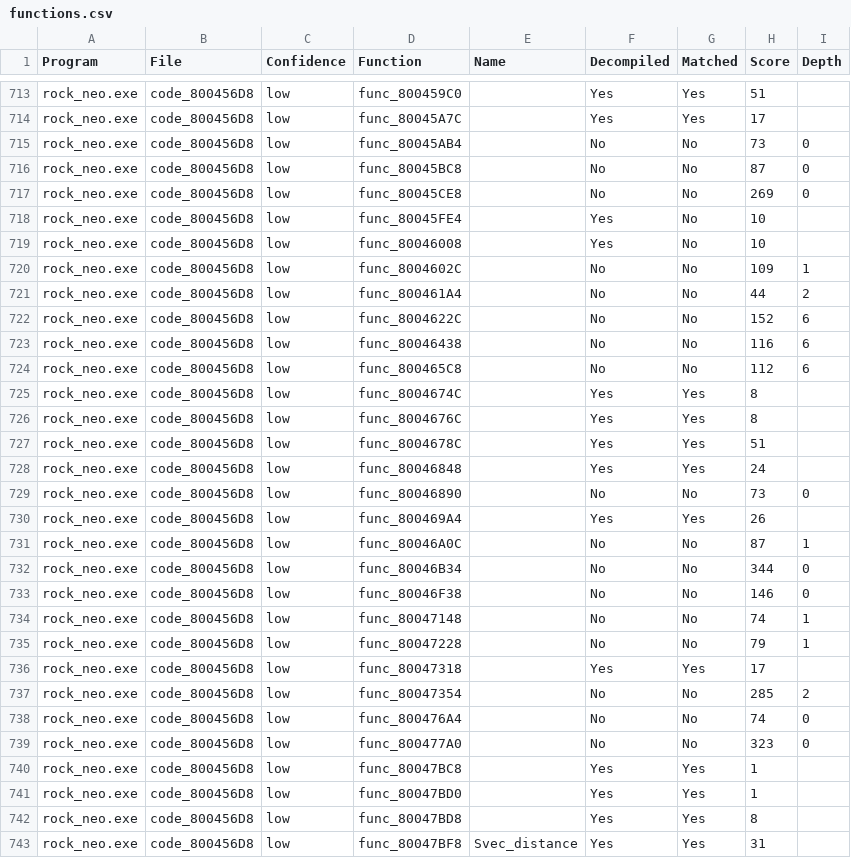
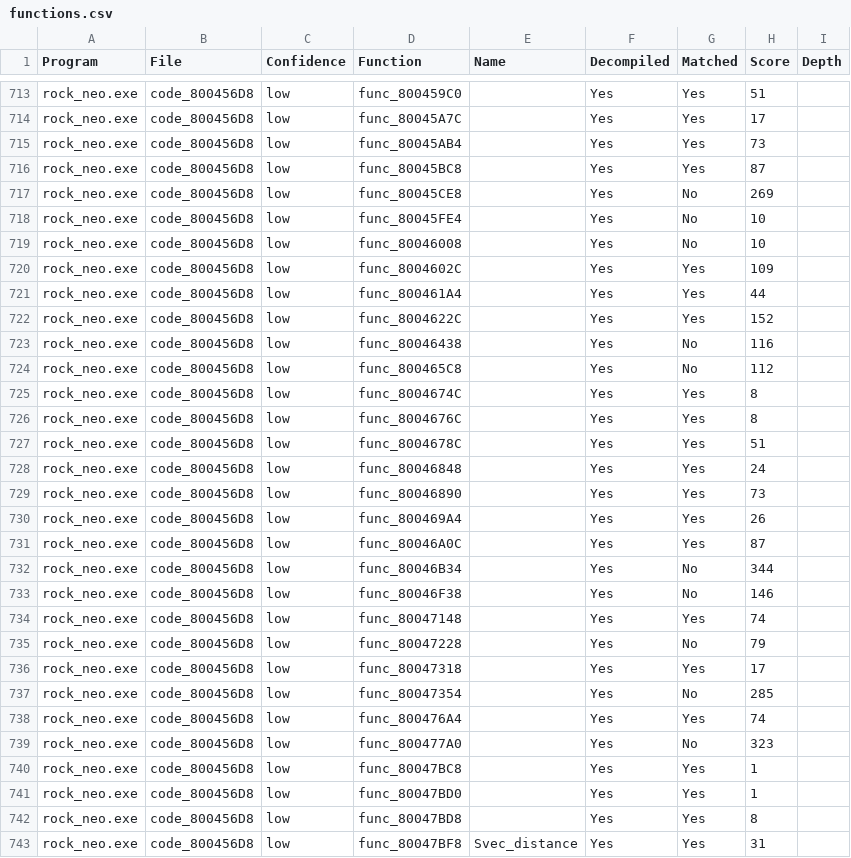
Before and after one commit to rickdgray/MegaManLegendsDecomp, a CSV file: functions.csv, drawn as a sheet; only a part is shown, gaps mark what is left out; the diff covers the shown part only.

```diff
--- a/functions.csv
+++ b/functions.csv
@@ -714,12 +714,12 @@ rock_neo.exe,code_800456D8,low,func_800459C0,,Yes,Yes,51,
 rock_neo.exe,code_800456D8,low,func_80045A7C,,Yes,Yes,17,
-rock_neo.exe,code_800456D8,low,func_80045AB4,,No,No,73,0
-rock_neo.exe,code_800456D8,low,func_80045BC8,,No,No,87,0
-rock_neo.exe,code_800456D8,low,func_80045CE8,,No,No,269,0
+rock_neo.exe,code_800456D8,low,func_80045AB4,,Yes,Yes,73,
+rock_neo.exe,code_800456D8,low,func_80045BC8,,Yes,Yes,87,
+rock_neo.exe,code_800456D8,low,func_80045CE8,,Yes,No,269,
 rock_neo.exe,code_800456D8,low,func_80045FE4,,Yes,No,10,
 rock_neo.exe,code_800456D8,low,func_80046008,,Yes,No,10,
-rock_neo.exe,code_800456D8,low,func_8004602C,,No,No,109,1
-rock_neo.exe,code_800456D8,low,func_800461A4,,No,No,44,2
-rock_neo.exe,code_800456D8,low,func_8004622C,,No,No,152,6
-rock_neo.exe,code_800456D8,low,func_80046438,,No,No,116,6
-rock_neo.exe,code_800456D8,low,func_800465C8,,No,No,112,6
+rock_neo.exe,code_800456D8,low,func_8004602C,,Yes,Yes,109,
+rock_neo.exe,code_800456D8,low,func_800461A4,,Yes,Yes,44,
+rock_neo.exe,code_800456D8,low,func_8004622C,,Yes,Yes,152,
+rock_neo.exe,code_800456D8,low,func_80046438,,Yes,No,116,
+rock_neo.exe,code_800456D8,low,func_800465C8,,Yes,No,112,
 rock_neo.exe,code_800456D8,low,func_8004674C,,Yes,Yes,8,
@@ -728,13 +728,13 @@ rock_neo.exe,code_800456D8,low,func_8004678C,,Yes,Yes,51,
 rock_neo.exe,code_800456D8,low,func_80046848,,Yes,Yes,24,
-rock_neo.exe,code_800456D8,low,func_80046890,,No,No,73,0
+rock_neo.exe,code_800456D8,low,func_80046890,,Yes,Yes,73,
 rock_neo.exe,code_800456D8,low,func_800469A4,,Yes,Yes,26,
-rock_neo.exe,code_800456D8,low,func_80046A0C,,No,No,87,1
-rock_neo.exe,code_800456D8,low,func_80046B34,,No,No,344,0
-rock_neo.exe,code_800456D8,low,func_80046F38,,No,No,146,0
-rock_neo.exe,code_800456D8,low,func_80047148,,No,No,74,1
-rock_neo.exe,code_800456D8,low,func_80047228,,No,No,79,1
+rock_neo.exe,code_800456D8,low,func_80046A0C,,Yes,Yes,87,
+rock_neo.exe,code_800456D8,low,func_80046B34,,Yes,No,344,
+rock_neo.exe,code_800456D8,low,func_80046F38,,Yes,No,146,
+rock_neo.exe,code_800456D8,low,func_80047148,,Yes,Yes,74,
+rock_neo.exe,code_800456D8,low,func_80047228,,Yes,No,79,
 rock_neo.exe,code_800456D8,low,func_80047318,,Yes,Yes,17,
-rock_neo.exe,code_800456D8,low,func_80047354,,No,No,285,2
-rock_neo.exe,code_800456D8,low,func_800476A4,,No,No,74,0
-rock_neo.exe,code_800456D8,low,func_800477A0,,No,No,323,0
+rock_neo.exe,code_800456D8,low,func_80047354,,Yes,No,285,
+rock_neo.exe,code_800456D8,low,func_800476A4,,Yes,Yes,74,
+rock_neo.exe,code_800456D8,low,func_800477A0,,Yes,No,323,
 rock_neo.exe,code_800456D8,low,func_80047BC8,,Yes,Yes,1,
```
Also changed, not shown: 55 edited cells elsewhere in this file, 14 other files.
